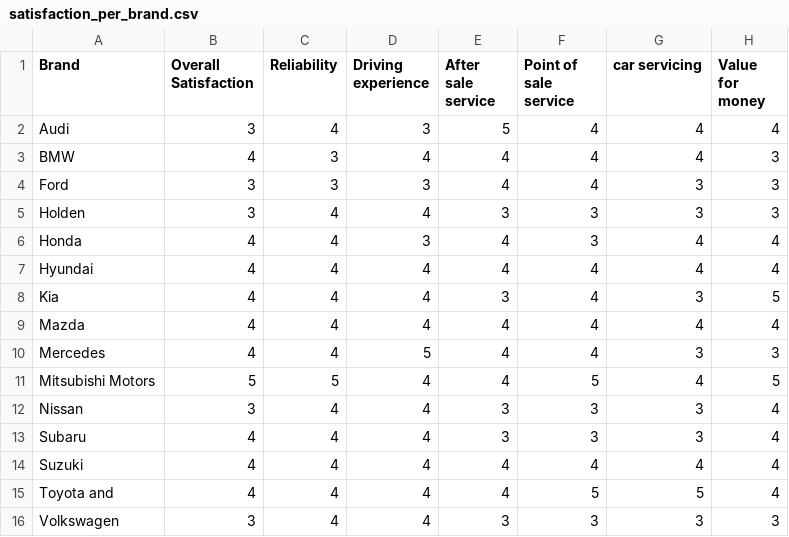
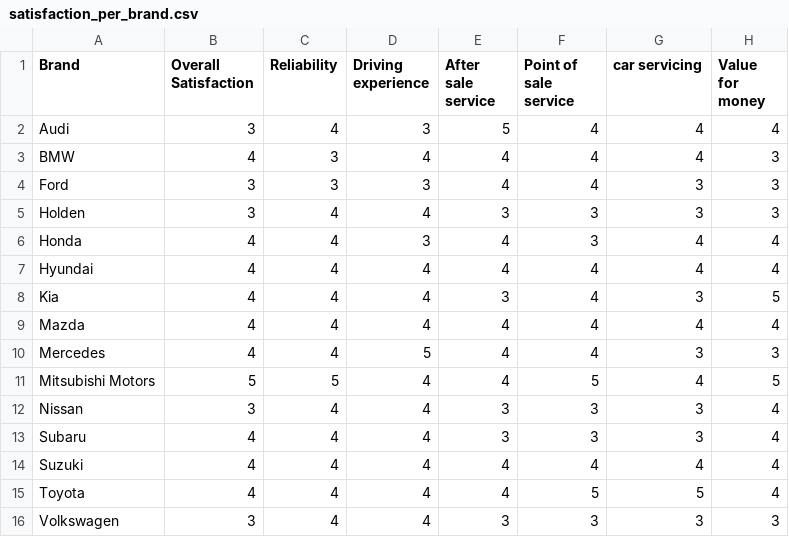
Before and after one commit to TorstenDaniels/Business-Intelligence-Groep-5, a CSV file: data/satisfaction_per_brand.csv, drawn as a sheet.

```diff
--- a/data/satisfaction_per_brand.csv
+++ b/data/satisfaction_per_brand.csv
@@ -14,3 +14,3 @@ Subaru;4;4;4;3;3;3;4
 Suzuki;4;4;4;4;4;4;4
-Toyota and ;4;4;4;4;5;5;4
+Toyota;4;4;4;4;5;5;4
 Volkswagen;3;4;4;3;3;3;3
```
Also changed, not shown: data/cars_by_fuel_type.csv.
